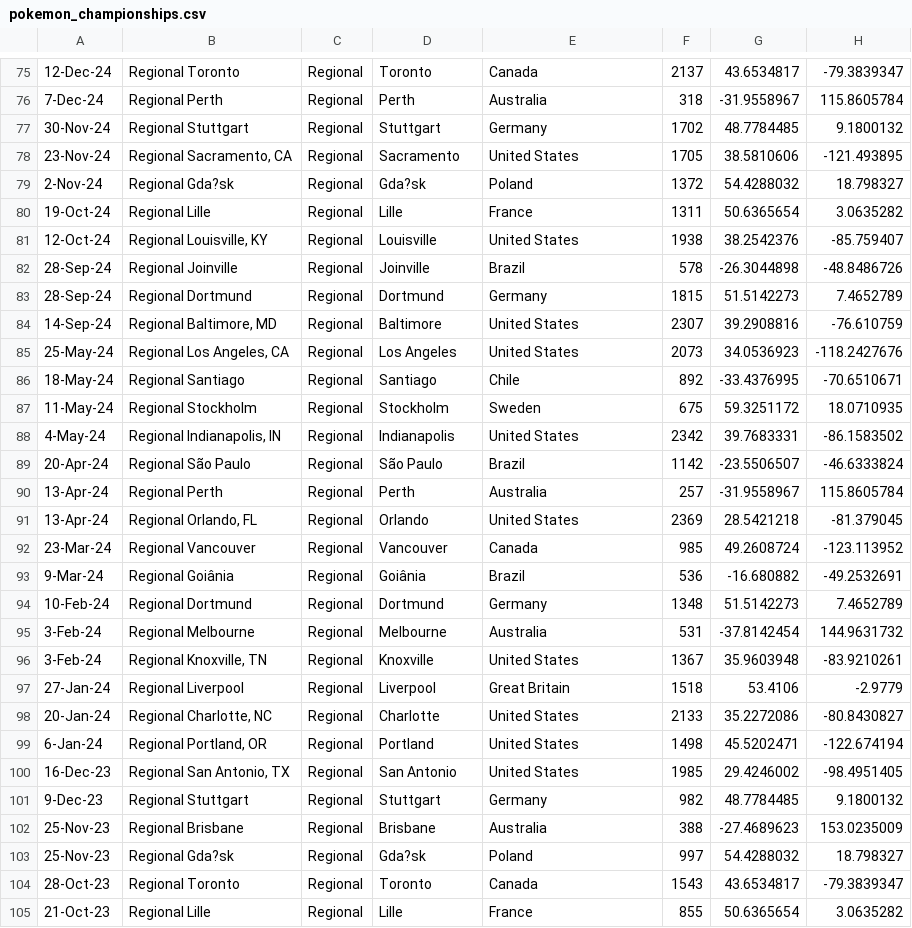
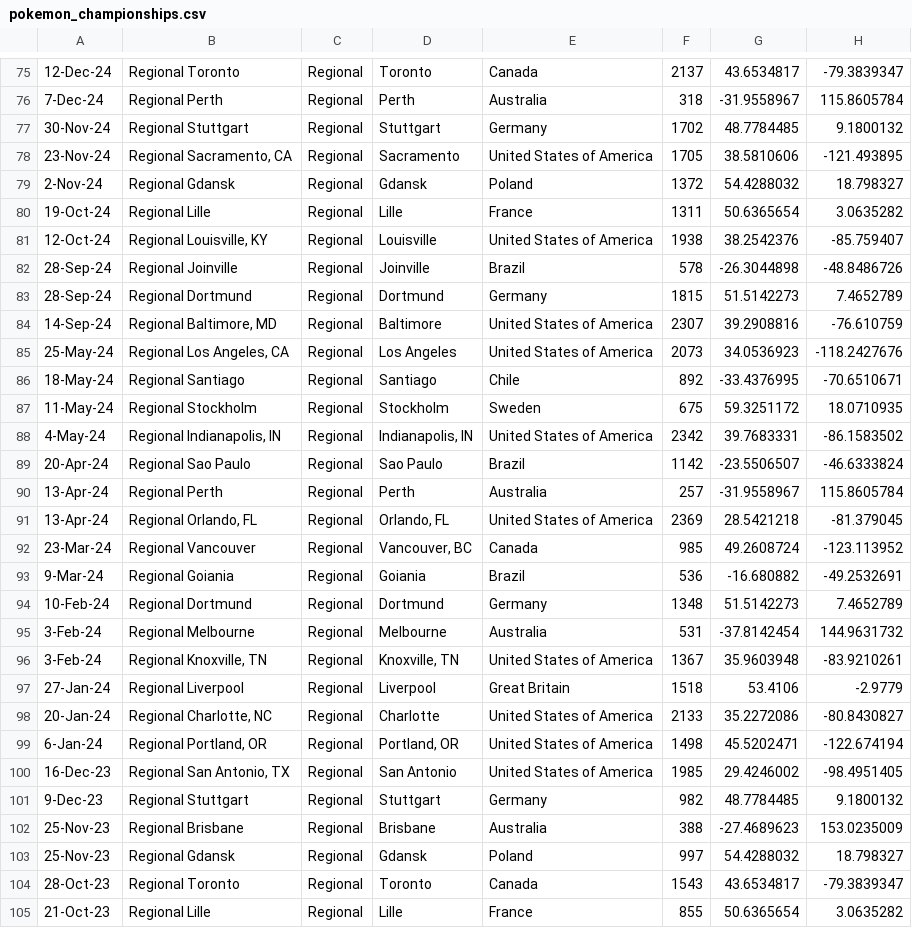
Before and after one commit to abhu0013/Assignment-2, a CSV file: Source 2/pokemon_championships.csv, drawn as a sheet; only a part is shown, gaps mark what is left out; the diff covers the shown part only; the diff names each change by its address in the sheet, - before the commit and + after, or states it on an @@ line.

```diff
--- a/Source 2/pokemon_championships.csv
+++ b/Source 2/pokemon_championships.csv
-E78: United States
+E78: United States of America
-B79: Regional Gda?sk
+B79: Regional Gdansk
-D79: Gda?sk
+D79: Gdansk
-E81: United States
+E81: United States of America
-E84:E85: United States
+E84:E85: United States of America
-D88: Indianapolis
+D88: Indianapolis, IN
-E88: United States
+E88: United States of America
-B89: Regional São Paulo
+B89: Regional Sao Paulo
-D89: São Paulo
+D89: Sao Paulo
-D91: Orlando
+D91: Orlando, FL
-E91: United States
+E91: United States of America
-D92: Vancouver
+D92: Vancouver, BC
-B93: Regional Goiânia
+B93: Regional Goiania
-D93: Goiânia
+D93: Goiania
-D96: Knoxville
+D96: Knoxville, TN
-E96: United States
+E96: United States of America
-E98:E100: United States
+E98:E100: United States of America
-D99: Portland
+D99: Portland, OR
-B103: Regional Gda?sk
+B103: Regional Gdansk
-D103: Gda?sk
+D103: Gdansk
```
Also changed, not shown: 1 added row, 1 removed row and 160 edited cells elsewhere in this file, 12 other files.
